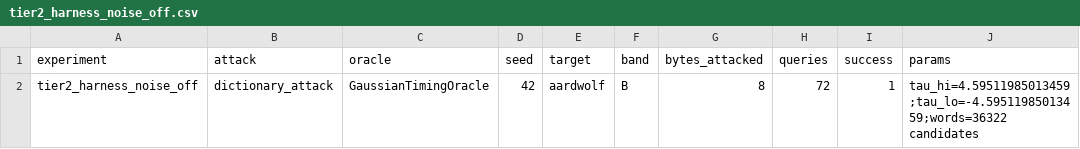
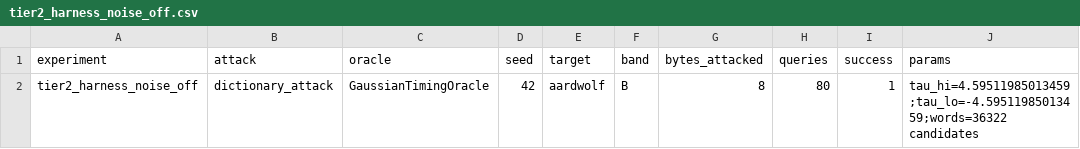
Before and after one commit to nvkhanh029/crypto-padding-oracle-attack, a CSV file: results/tier2_harness_noise_off.csv, drawn as a sheet.

Commit message:
feat(harness): regenerate tier1 and tier2 harness results

```diff
--- a/results/tier2_harness_noise_off.csv
+++ b/results/tier2_harness_noise_off.csv
@@ -1,2 +1,2 @@
 experiment,attack,oracle,seed,target,band,bytes_attacked,queries,success,params
-tier2_harness_noise_off,dictionary_attack,GaussianTimingOracle,42,aardwolf,B,8,72,1,tau_hi=4.59511985013459;tau_lo=-4.59511985013459;words=36322 candidates
+tier2_harness_noise_off,dictionary_attack,GaussianTimingOracle,42,aardwolf,B,8,80,1,tau_hi=4.59511985013459;tau_lo=-4.59511985013459;words=36322 candidates
```
Also changed, not shown: 1 other file.
